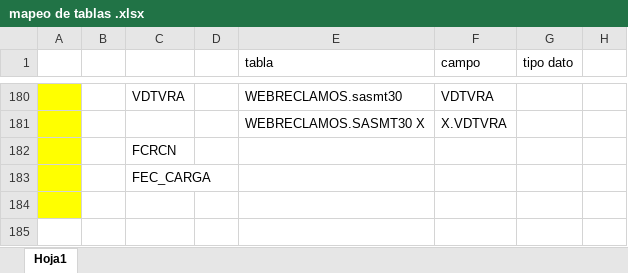
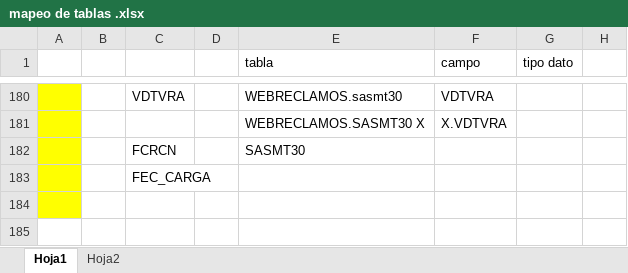
Before and after one commit to jairocaqui/BS_41_nucleo, an Excel workbook: mapeo de tablas .xlsx, sheet Hoja1, drawn as a sheet; only a part is shown, gaps mark what is left out; values as stored, in another font and other column widths than the file's, no borders; the diff covers the shown part only; the diff names each change by its address in the sheet, - before the commit and + after, or states it on an @@ line.

```diff
--- a/mapeo de tablas .xlsx (sheet Hoja1)
+++ b/mapeo de tablas .xlsx (sheet Hoja1)
+sheet tab: Hoja2
-E182 (tabla): (empty)
+E182 (tabla): SASMT30
```
Also changed, not shown: 11 edited cells elsewhere in this sheet, 2 other files.
